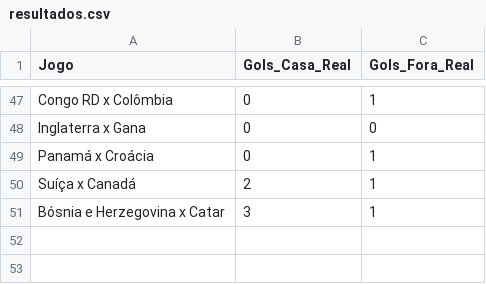
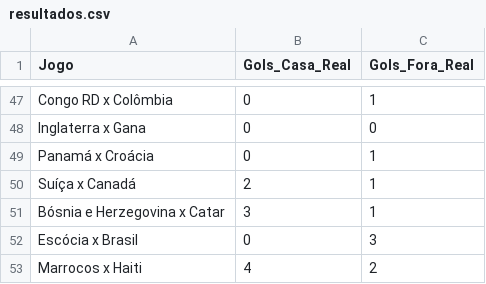
Before and after one commit to LucasRoMatos/bolao-familia-2026, a CSV file: resultados.csv, drawn as a sheet; only a part is shown, gaps mark what is left out.

Commit message:
Atualizando resultados.csv

```diff
--- a/resultados.csv
+++ b/resultados.csv
@@ -51 +51,3 @@ Suíça x Canadá,2,1
 Bósnia e Herzegovina x Catar,3,1
+Escócia x Brasil,0,3
+Marrocos x Haiti,4,2
```
